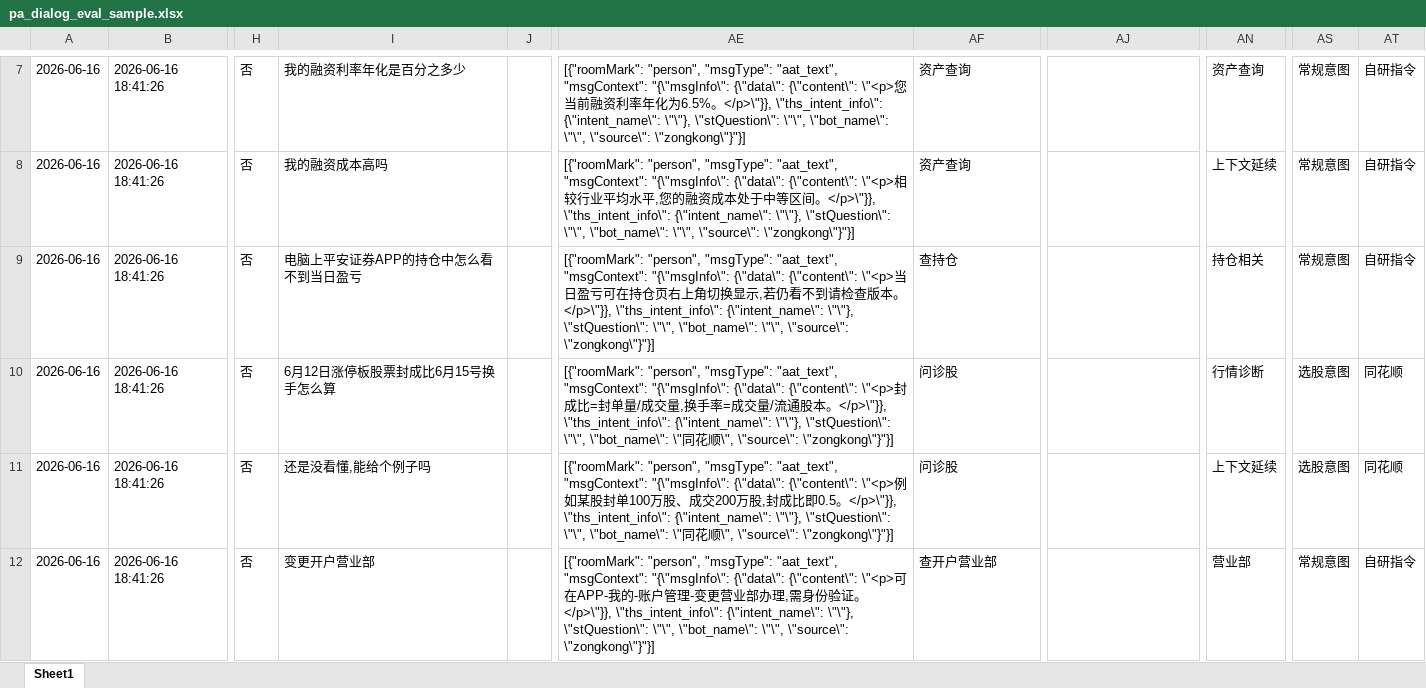
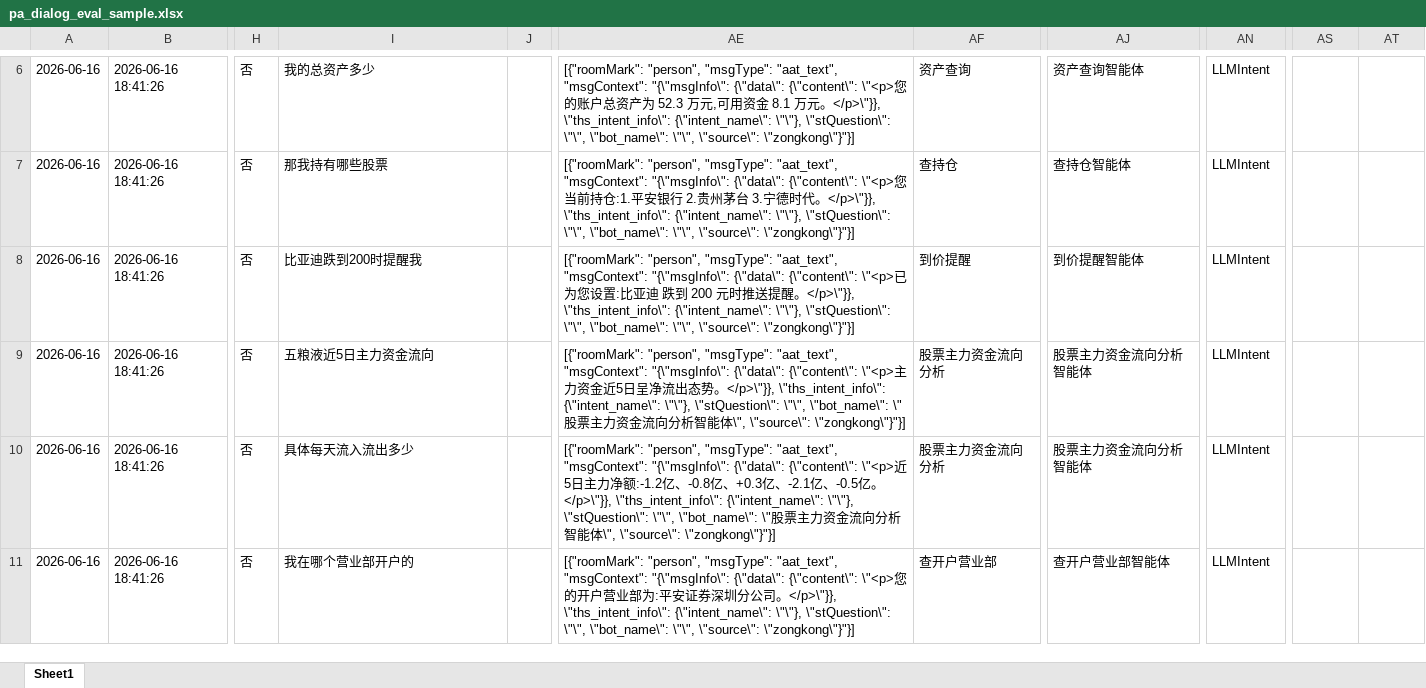
Before and after one commit to YU-JI-KUI/ark-dialog-eval, an Excel workbook: backend/data/sample/pa_dialog_eval_sample.xlsx, sheet Sheet1, drawn as a sheet; only a part is shown, gaps mark what is left out; values as stored, in another font and other column widths than the file's, no borders; addresses are those after the commit; the diff covers the shown part only; the diff names each change by its address in the sheet, - before the commit and + after, or states it on an @@ line.

```diff
--- a/backend/data/sample/pa_dialog_eval_sample.xlsx (sheet Sheet1)
+++ b/backend/data/sample/pa_dialog_eval_sample.xlsx (sheet Sheet1)
-I6: 我的融资利率年化是百分之多少
+I6: 我的总资产多少
-AE6: …\"<p>您当前融资利率年化为6.5%。</p>\"}},…
+AE6: …\"<p>您的账户总资产为 52.3 万元,可用资金 8.1 万元。</p>\"}},…
-AJ6: (empty)
+AJ6: 资产查询智能体
-AN6: 资产查询
+AN6: LLMIntent
-AS6:AS8: 常规意图
+AS6:AS8: (empty)
-AT6:AT8: 自研指令
+AT6:AT8: (empty)
-I7: 我的融资成本高吗
+I7: 那我持有哪些股票
-AE7: …{\"content\": \"<p>相较行业平均水平,您的融资成本处于中等区间。</p>\"}},…
+AE7: …{\"content\": \"<p>您当前持仓:1.平安银行 2.贵州茅台 3.宁德时代。</p>\"}},…
-AF7: 资产查询
+AF7: 查持仓
-AJ7: (empty)
+AJ7: 查持仓智能体
-AN7: 上下文延续
+AN7: LLMIntent
-I8: 电脑上平安证券APP的持仓中怎么看不到当日盈亏
+I8: 比亚迪跌到200时提醒我
-AE8: …{\"content\": \"<p>当日盈亏可在持仓页右上角切换显示,若仍看不到请检查版本。</p>\"}},…
+AE8: …{\"content\": \"<p>已为您设置:比亚迪 跌到 200 元时推送提醒。</p>\"}},…
-AF8: 查持仓
+AF8: 到价提醒
-AJ8: (empty)
+AJ8: 到价提醒智能体
-AN8: 持仓相关
+AN8: LLMIntent
-I9: 6月12日涨停板股票封成比6月15号换手怎么算
+I9: 五粮液近5日主力资金流向
-AE9: …{\"content\": \"<p>封成比=封单量/成交量,换手率=成交量/流通股本。</p>\"}}, \"ths_intent_info\": {\"intent_name\": \"\"}, \"stQuestion\": \"\", \"bot_name\": \"同花顺\", \"source\":…
+AE9: …{\"content\": \"<p>主力资金近5日呈净流出态势。</p>\"}}, \"ths_intent_info\": {\"intent_name\": \"\"}, \"stQuestion\": \"\", \"bot_name\": \"股票主力资金流向分析智能体\", \"source\":…
-AF9:AF10: 问诊股
+AF9:AF10: 股票主力资金流向分析
-AJ9:AJ10: (empty)
+AJ9:AJ10: 股票主力资金流向分析智能体
-AN9: 行情诊断
+AN9: LLMIntent
-AS9:AS10: 选股意图
+AS9:AS10: (empty)
-AT9:AT10: 同花顺
+AT9:AT10: (empty)
-I10: 还是没看懂,能给个例子吗
+I10: 具体每天流入流出多少
-AE10: …{\"content\": \"<p>例如某股封单100万股、成交200万股,封成比即0.5。</p>\"}}, \"ths_intent_info\": {\"intent_name\": \"\"}, \"stQuestion\": \"\", \"bot_name\": \"同花顺\", \"source\":…
+AE10: …{\"content\": \"<p>近5日主力净额:-1.2亿、-0.8亿、+0.3亿、-2.1亿、-0.5亿。</p>\"}}, \"ths_intent_info\": {\"intent_name\": \"\"}, \"stQuestion\": \"\", \"bot_name\": \"股票主力资金流向分析智能体\", \"source\":…
-AN10: 上下文延续
+AN10: LLMIntent
-I11: 变更开户营业部
+I11: 我在哪个营业部开户的
-AE11: …{\"content\": \"<p>可在APP-我的-账户管理-变更营业部办理,需身份验证。</p>\"}},…
+AE11: …{\"content\": \"<p>您的开户营业部为:平安证券深圳分公司。</p>\"}},…
-AJ11: (empty)
+AJ11: 查开户营业部智能体
-AN11: 营业部
+AN11: LLMIntent
-AS11: 常规意图
+AS11: (empty)
-AT11: 自研指令
+AT11: (empty)
```
Also changed, not shown: 2 added rows, 1 removed row and 43 edited cells elsewhere in this sheet, 33 other files.
